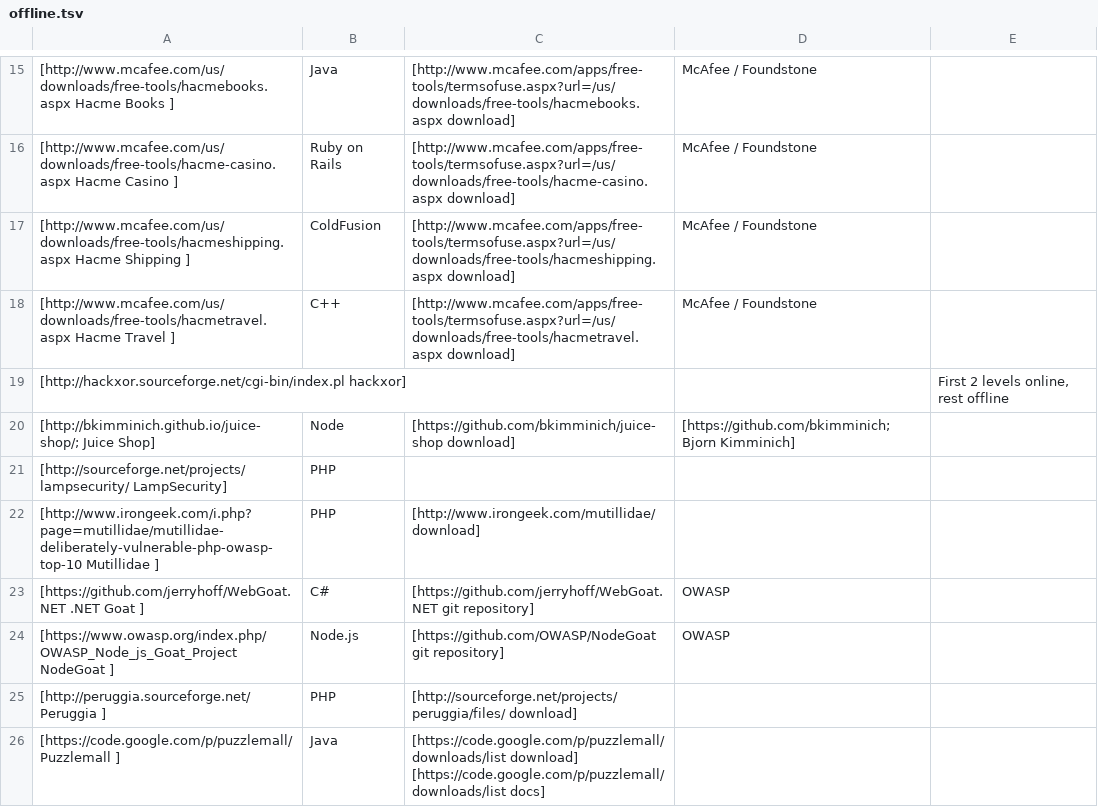
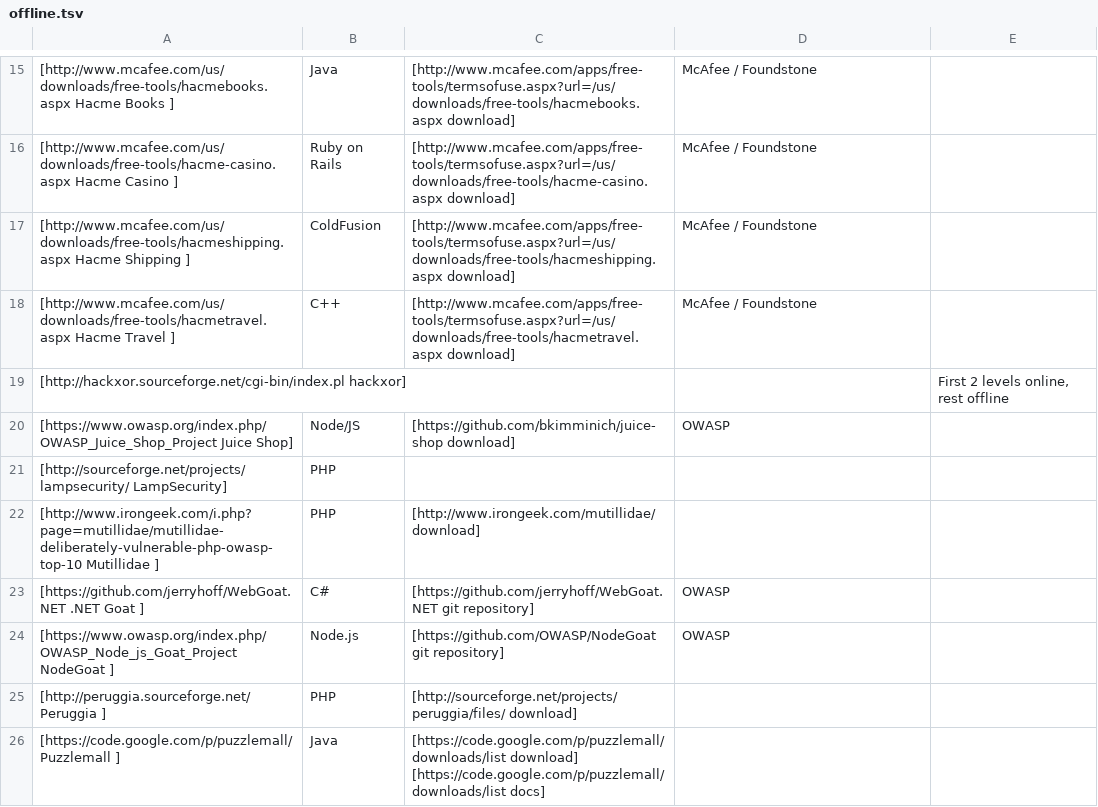
Before and after one commit to OWASP/OWASP-VWAD, a TSV file: src/offline.tsv, drawn as a sheet; only a part is shown, gaps mark what is left out; removed rows and columns are numbered as before the commit, all else as after; the diff names each change by its address in the sheet, - before the commit and + after, or states it on an @@ line.

Commit message:
Update Juice Shop entry

```diff
--- a/src/offline.tsv
+++ b/src/offline.tsv
-row 20: [http://bkimminich.github.io/juice-shop/; Juice Shop] | Node | [https://github.com/bkimminich/juice-shop download] | [https://github.com/bkimminich; Bjorn Kimminich]
+row 20: [https://www.owasp.org/index.php/OWASP_Juice_Shop_Project Juice Shop] | Node/JS | [https://github.com/bkimminich/juice-shop download] | OWASP
```
